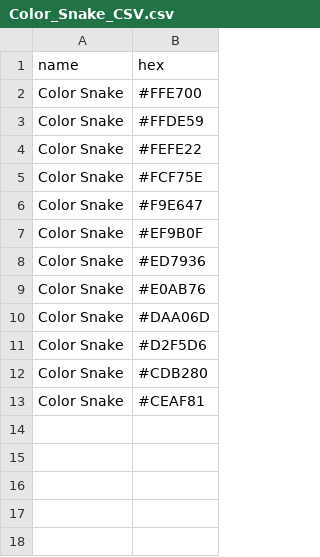
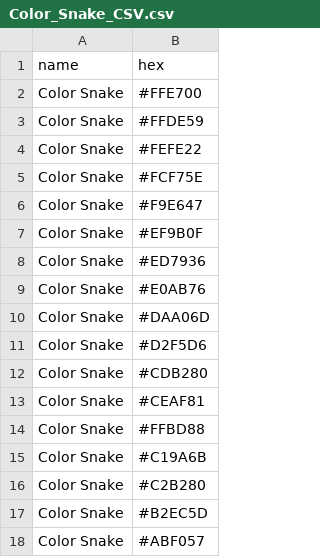
Before and after one commit to color-snake/colorsnake_obsidian, a CSV file: Color Lists/Color_Snake_CSV.csv, drawn as a sheet.

```diff
--- a/Color Lists/Color_Snake_CSV.csv
+++ b/Color Lists/Color_Snake_CSV.csv
@@ -13 +13,6 @@ Color Snake,#CDB280
 Color Snake,#CEAF81
+Color Snake,#FFBD88
+Color Snake,#C19A6B
+Color Snake,#C2B280
+Color Snake,#B2EC5D
+Color Snake,#ABF057
```
Also changed, not shown: 9 other files.
